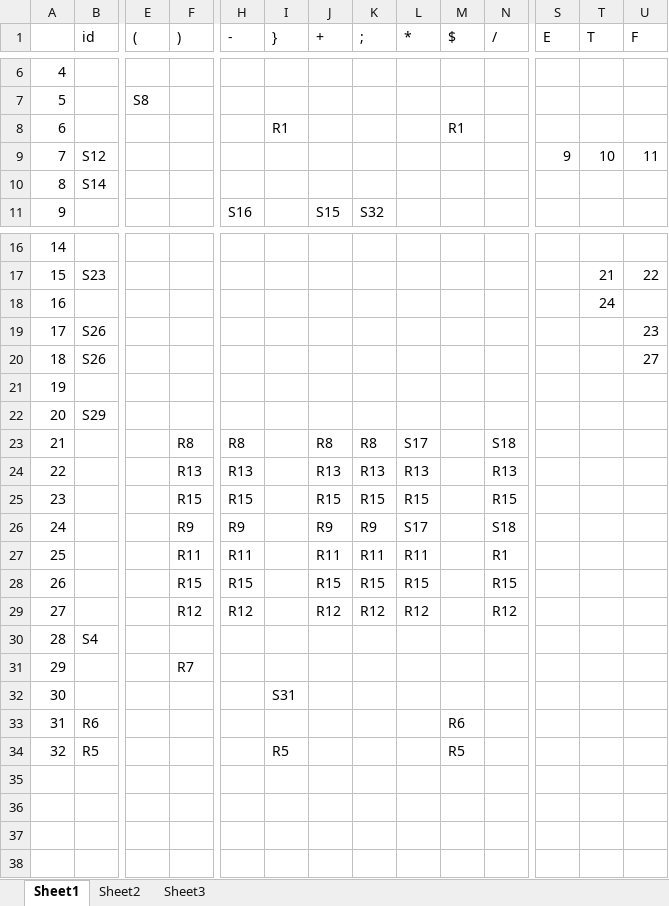
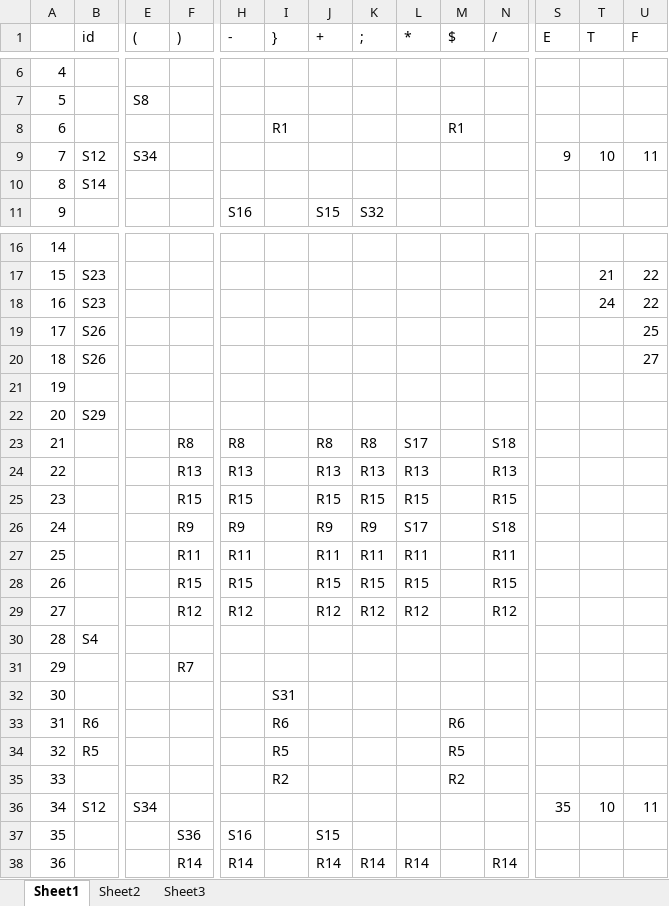
Before and after one commit to adityajoshi1994/Compiler, an Excel workbook: bin/Parse Table.xlsx, sheet Sheet1, drawn as a sheet; only a part is shown, gaps mark what is left out; values as stored, in another font and other column widths than the file's, no borders; removed rows and columns are numbered as before the commit, all else as after; rows hold the shown columns only; the diff names each change by its address in the sheet, - before the commit and + after, or states it on an @@ line.

Commit message:
Corrected code of Parser

```diff
--- a/bin/Parse Table.xlsx (sheet Sheet1)
+++ b/bin/Parse Table.xlsx (sheet Sheet1)
-E9 ((): (empty)
+E9 ((): S34
-row 18: 16 |  |  |  |  |  |  |  |  |  |  |  | 24
+row 18: 16 | S23 |  |  |  |  |  |  |  |  |  |  | 24 | 22
-U19 (F): 23
+U19 (F): 25
-N27 (/): R1
+N27 (/): R11
-I33 (}): (empty)
+I33 (}): R6
+row 35: 33 |  |  |  |  | R2 |  |  |  | R2
+row 36: 34 | S12 | S34 |  |  |  |  |  |  |  |  | 35 | 10 | 11
+row 37: 35 |  |  | S36 | S16 |  | S15
+row 38: 36 |  |  | R14 | R14 |  | R14 | R14 | R14 |  | R14
```
Also changed, not shown: src/Parse Table.xlsx, 10 other files.
